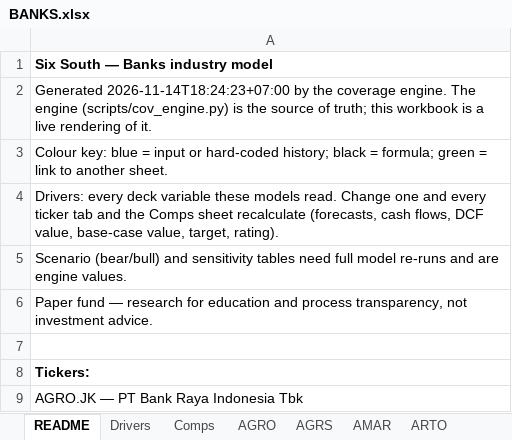
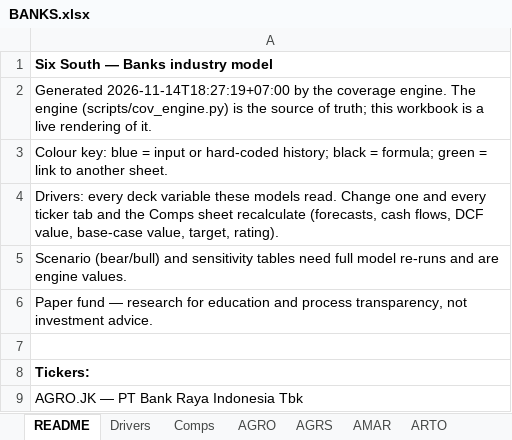
Before and after one commit to snipekick/sixsouth-dashboard, an Excel workbook: models/BANKS.xlsx, sheet README, drawn as a sheet; only a part is shown; values as stored, in another font and other column widths than the file's, no borders; the diff names each change by its address in the sheet, - before the commit and + after, or states it on an @@ line.

```diff
--- a/models/BANKS.xlsx (sheet README)
+++ b/models/BANKS.xlsx (sheet README)
-A2: Generated 2026-11-14T18:24:23+07:00 by the…
+A2: Generated 2026-11-14T18:27:19+07:00 by the…
```
Also changed, not shown: sheet NISP, sheet Comps, sheet PNBN, 24 other files.
